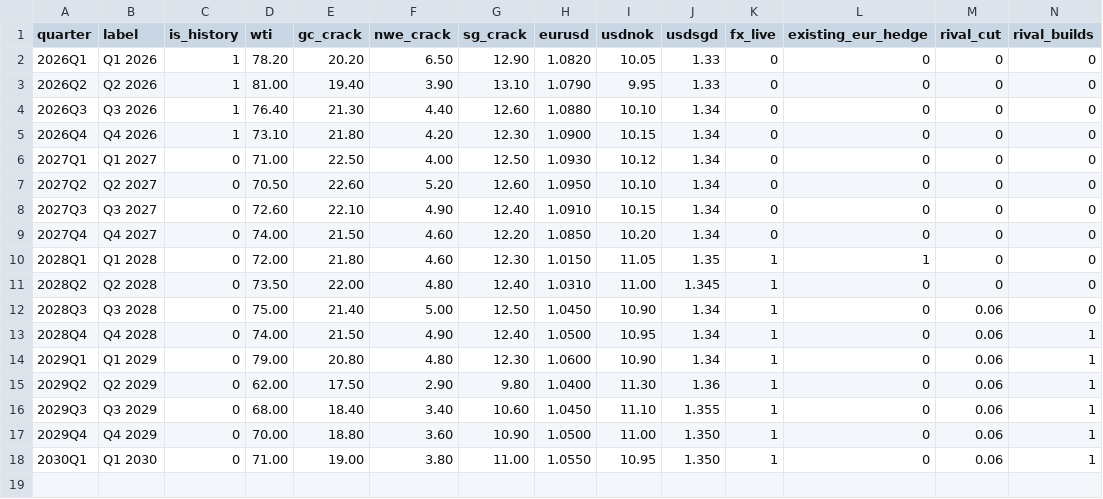
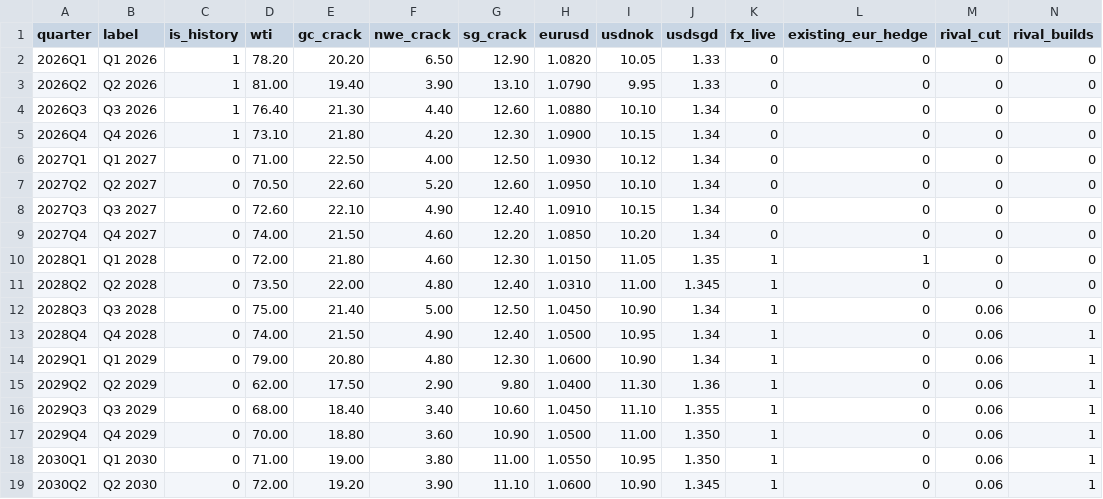
Before and after one commit to OneSmarterInc/flexee-economics, a CSV file: packages/operating-model/data/market_path.csv, drawn as a sheet; only a part is shown; rows hold the shown columns only; the diff names each change by its address in the sheet, - before the commit and + after, or states it on an @@ line.

```diff
--- a/packages/operating-model/data/market_path.csv
+++ b/packages/operating-model/data/market_path.csv
+row 19: 2030Q2 | Q2 2030 | 0 | 72.00 | 19.20 | 3.90 | 11.10 | 1.0600 | 10.90 | 1.345 | 1 | 0 | 0.06 | 1
```
Also changed, not shown: packages/operating-model/data/portfolio_scenarios.csv, 32 other files.
